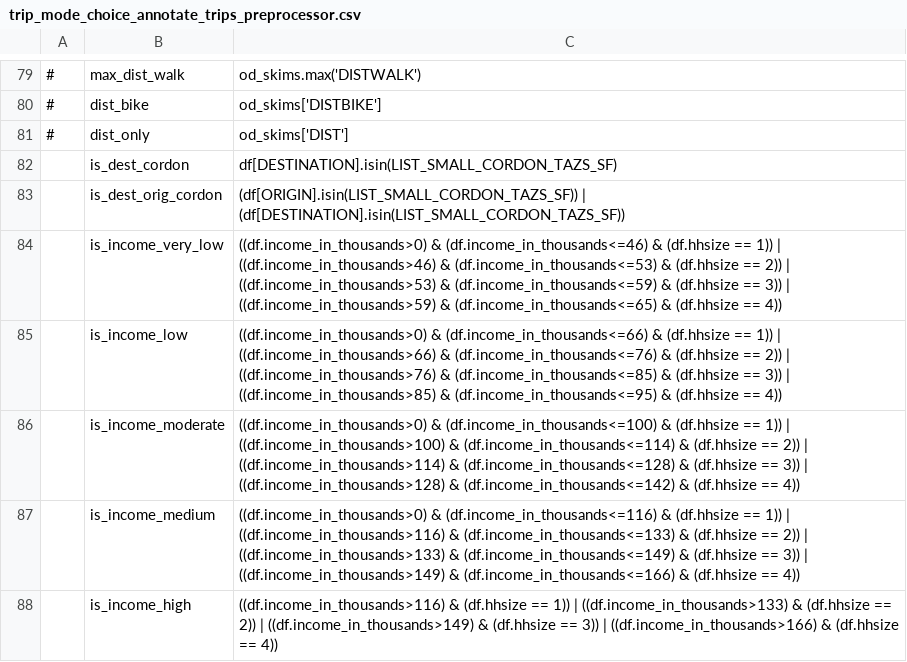
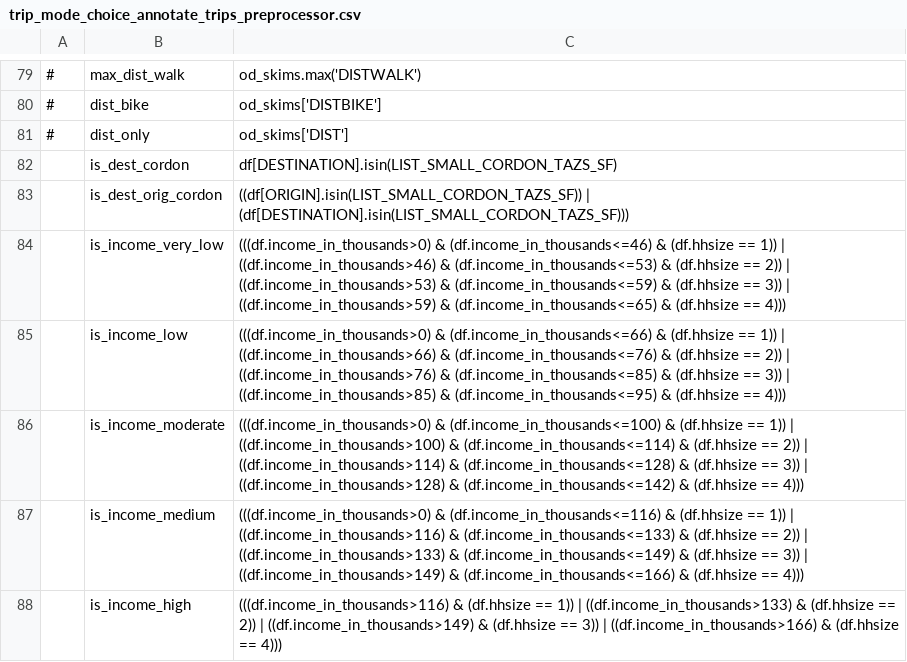
Before and after one commit to LBNL-UCB-STI/activitysim-configs-sfbay, a CSV file: configs/trip_mode_choice_annotate_trips_preprocessor.csv, drawn as a sheet; only a part is shown, gaps mark what is left out; the diff names each change by its address in the sheet, - before the commit and + after, or states it on an @@ line.

```diff
--- a/configs/trip_mode_choice_annotate_trips_preprocessor.csv
+++ b/configs/trip_mode_choice_annotate_trips_preprocessor.csv
-C83: (df[ORIGIN].isin(LIST_SMALL_CORDON_TAZS_SF)) | (df[DESTINATION].isin(LIST_SMALL_CORDON_TAZS_SF))
+C83: ((df[ORIGIN].isin(LIST_SMALL_CORDON_TAZS_SF)) | (df[DESTINATION].isin(LIST_SMALL_CORDON_TAZS_SF)))
-C84: ((df.income_in_thousands>0) & (df.income_in_thousands<=46) & (df.hhsize == 1)) | ((df.income_in_thousands>46) & (df.income_in_thousands<=53) & (df.hhsize == 2)) | ((df.income_in_thousands>53) & (df.income_in_thousands<=59) & (df.hhsize == 3)) | ((df.income_in_thousands>59) & (df.income_in_thousands<=65) & (df.hhsize == 4))
+C84: (((df.income_in_thousands>0) & (df.income_in_thousands<=46) & (df.hhsize == 1)) | ((df.income_in_thousands>46) & (df.income_in_thousands<=53) & (df.hhsize == 2)) | ((df.income_in_thousands>53) & (df.income_in_thousands<=59) & (df.hhsize == 3)) | ((df.income_in_thousands>59) & (df.income_in_thousands<=65) & (df.hhsize == 4)))
-C85: ((df.income_in_thousands>0) & (df.income_in_thousands<=66) & (df.hhsize == 1)) | ((df.income_in_thousands>66) & (df.income_in_thousands<=76) & (df.hhsize == 2)) | ((df.income_in_thousands>76) & (df.income_in_thousands<=85) & (df.hhsize == 3)) | ((df.income_in_thousands>85) & (df.income_in_thousands<=95) & (df.hhsize == 4))
+C85: (((df.income_in_thousands>0) & (df.income_in_thousands<=66) & (df.hhsize == 1)) | ((df.income_in_thousands>66) & (df.income_in_thousands<=76) & (df.hhsize == 2)) | ((df.income_in_thousands>76) & (df.income_in_thousands<=85) & (df.hhsize == 3)) | ((df.income_in_thousands>85) & (df.income_in_thousands<=95) & (df.hhsize == 4)))
-C86: ((df.income_in_thousands>0) & (df.income_in_thousands<=100) & (df.hhsize == 1)) | ((df.income_in_thousands>100) & (df.income_in_thousands<=114) & (df.hhsize == 2)) | ((df.income_in_thousands>114) & (df.income_in_thousands<=128) & (df.hhsize == 3)) | ((df.income_in_thousands>128) & (df.income_in_thousands<=142) & (df.hhsize == 4))
+C86: (((df.income_in_thousands>0) & (df.income_in_thousands<=100) & (df.hhsize == 1)) | ((df.income_in_thousands>100) & (df.income_in_thousands<=114) & (df.hhsize == 2)) | ((df.income_in_thousands>114) & (df.income_in_thousands<=128) & (df.hhsize == 3)) | ((df.income_in_thousands>128) & (df.income_in_thousands<=142) & (df.hhsize == 4)))
-C87: ((df.income_in_thousands>0) & (df.income_in_thousands<=116) & (df.hhsize == 1)) | ((df.income_in_thousands>116) & (df.income_in_thousands<=133) & (df.hhsize == 2)) | ((df.income_in_thousands>133) & (df.income_in_thousands<=149) & (df.hhsize == 3)) | ((df.income_in_thousands>149) & (df.income_in_thousands<=166) & (df.hhsize == 4))
+C87: (((df.income_in_thousands>0) & (df.income_in_thousands<=116) & (df.hhsize == 1)) | ((df.income_in_thousands>116) & (df.income_in_thousands<=133) & (df.hhsize == 2)) | ((df.income_in_thousands>133) & (df.income_in_thousands<=149) & (df.hhsize == 3)) | ((df.income_in_thousands>149) & (df.income_in_thousands<=166) & (df.hhsize == 4)))
-C88: ((df.income_in_thousands>116) & (df.hhsize == 1)) | ((df.income_in_thousands>133) & (df.hhsize == 2)) | ((df.income_in_thousands>149) & (df.hhsize == 3)) | ((df.income_in_thousands>166) & (df.hhsize == 4))
+C88: (((df.income_in_thousands>116) & (df.hhsize == 1)) | ((df.income_in_thousands>133) & (df.hhsize == 2)) | ((df.income_in_thousands>149) & (df.hhsize == 3)) | ((df.income_in_thousands>166) & (df.hhsize == 4)))
```
Also changed, not shown: configs/tour_mode_choice_annotate_choosers_preprocessor.csv.
